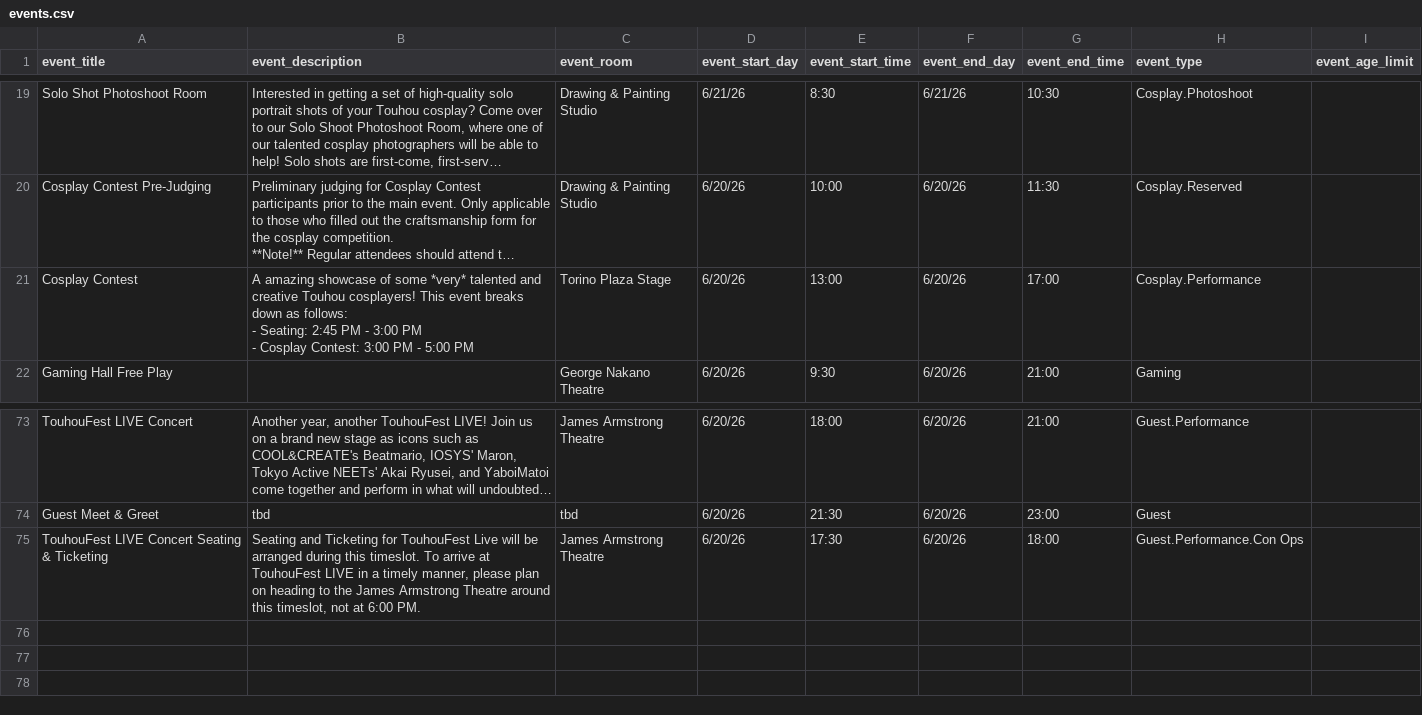
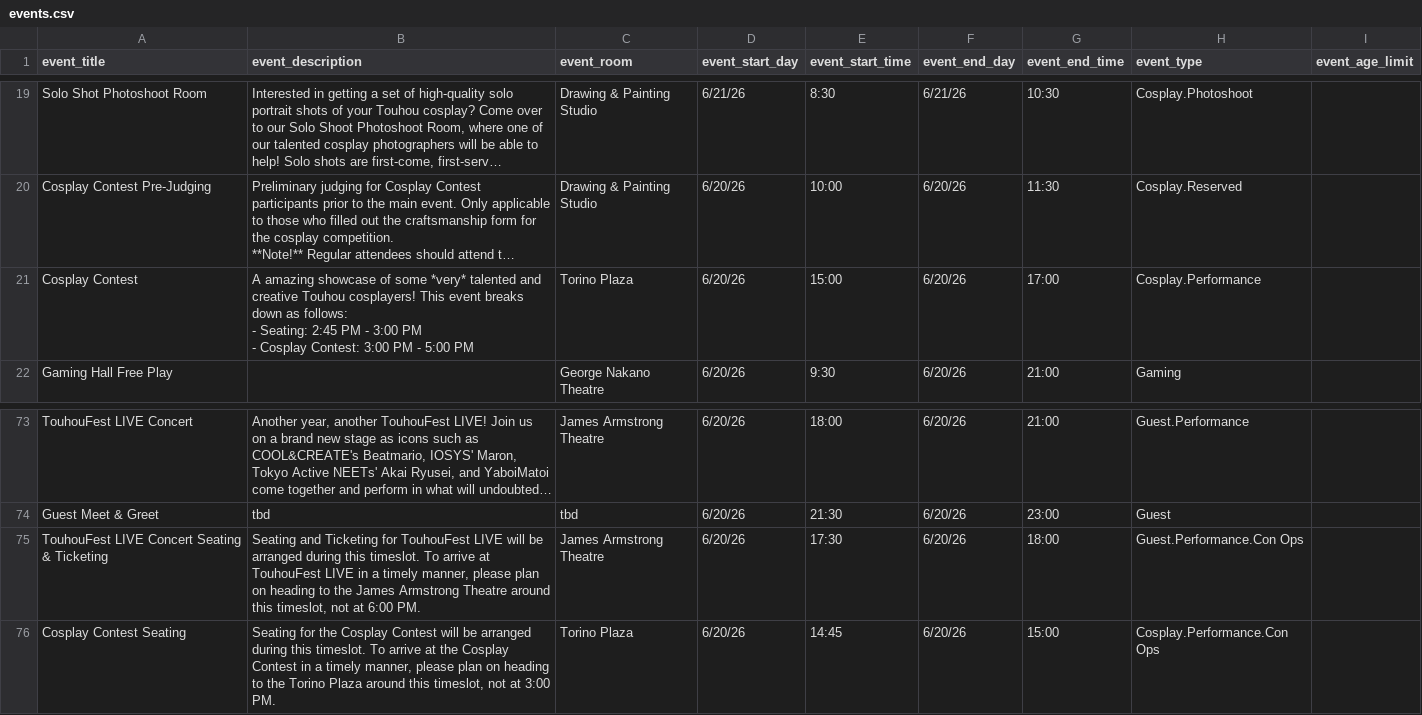
Before and after one commit to TouhouFest/touhoufest-webapp, a CSV file: src/events.csv, drawn as a sheet; only a part is shown, gaps mark what is left out; long unchanged cells end in …; the diff names each change by its address in the sheet, - before the commit and + after, or states it on an @@ line.

Commit message:
corrected cosplay contest

```diff
--- a/src/events.csv
+++ b/src/events.csv
-C21 (event_room): Torino Plaza Stage
+C21 (event_room): Torino Plaza
-E21 (event_start_time): 13:00
+E21 (event_start_time): 15:00
-B75 (event_description): …for TouhouFest Live will be…
+B75 (event_description): …for TouhouFest LIVE will be…
+row 76: Cosplay Contest Seating | Seating for the Cosplay Contest will be arranged during this timeslot. To arrive at the Cosplay Contest in a timely manner, please plan on heading to the Torino Plaza around this timeslot, not at 3:00 PM. | Torino Plaza | 6/20/26 | 14:45 | 6/20/26 | 15:00 | Cosplay.Performance.Con Ops
```
